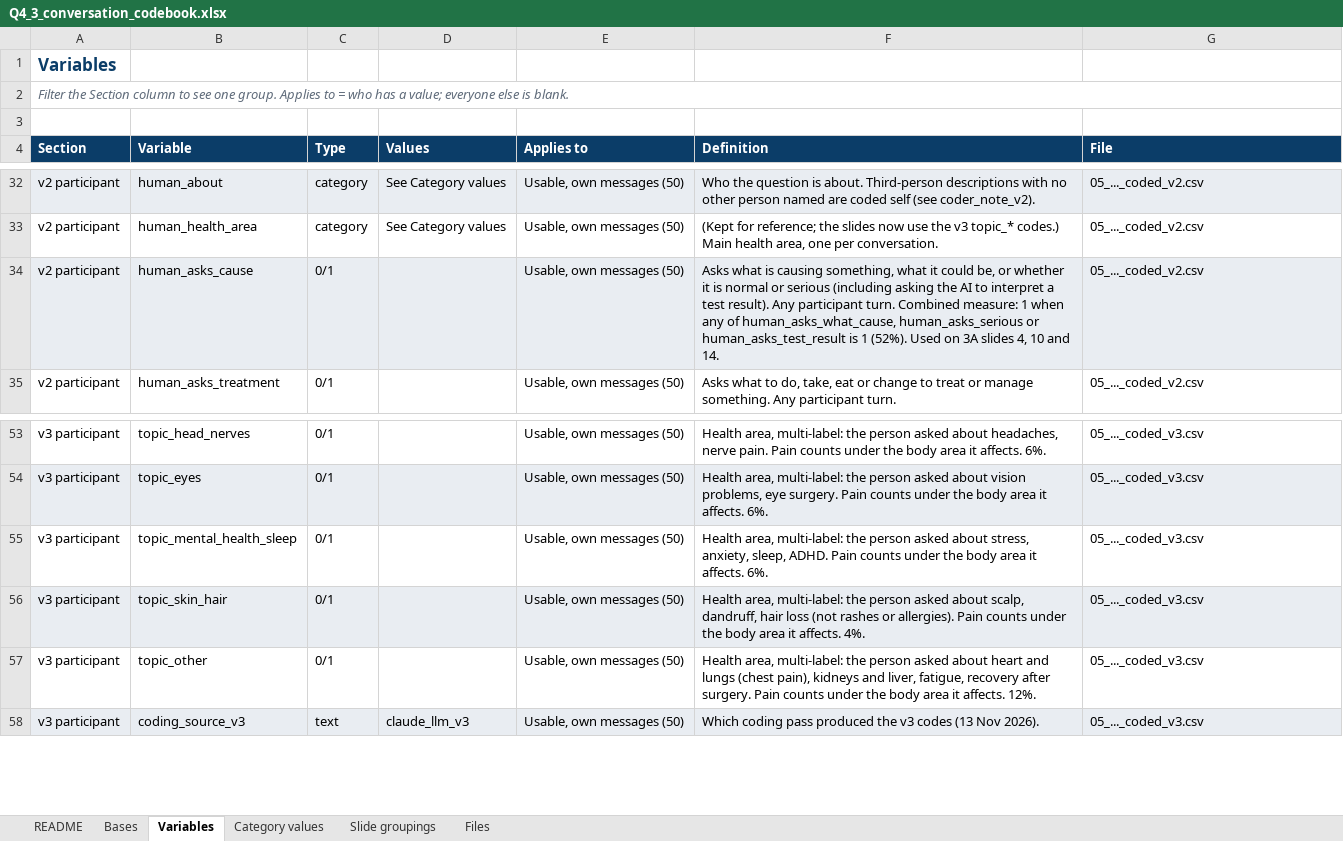
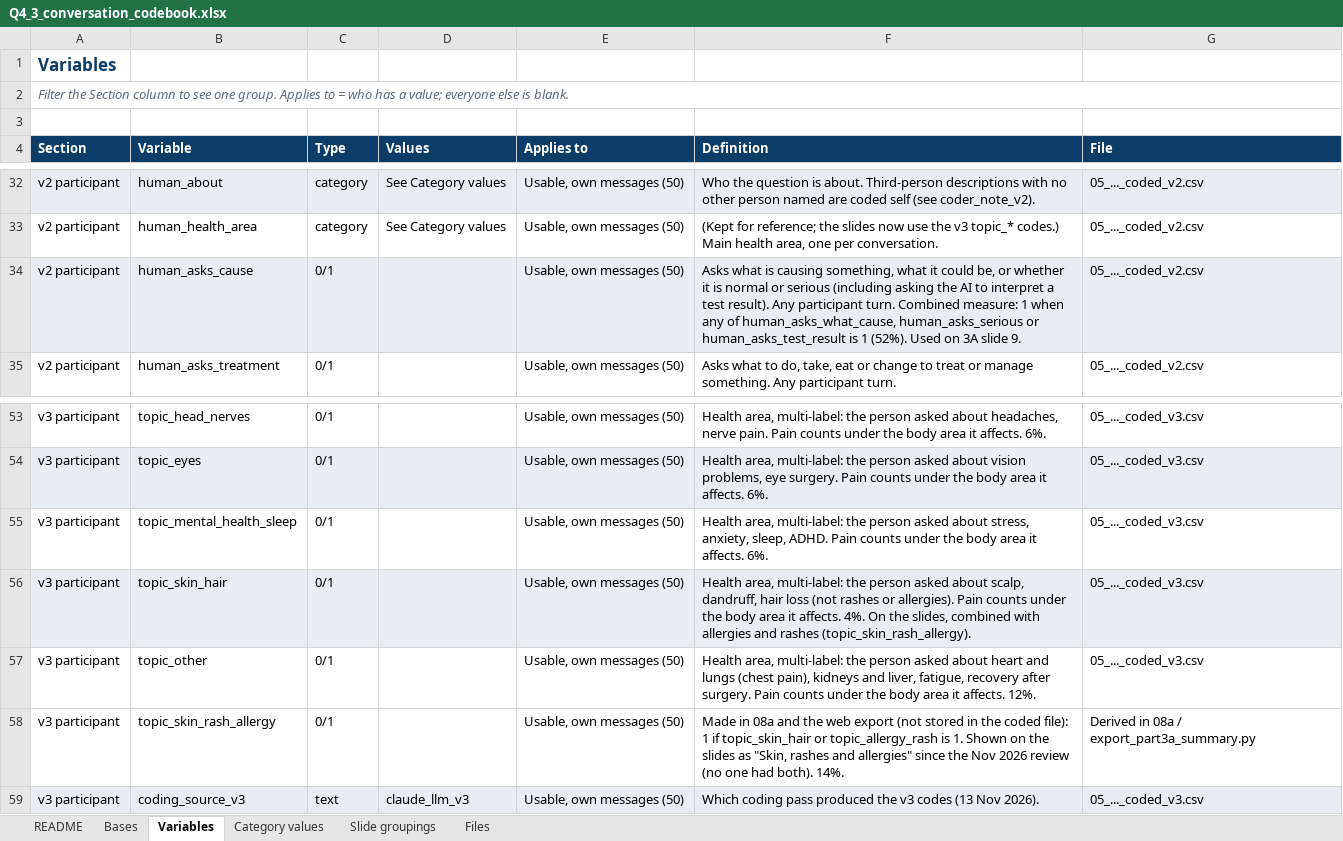
Before and after one commit to denicia-fae-healogix/Q4_pulse_3_ai_healthcare_conversations, an Excel workbook: codebook/Q4_3_conversation_codebook.xlsx, sheet Variables, drawn as a sheet; only a part is shown, gaps mark what is left out; values as stored, in another font and other column widths than the file's, no borders; the diff names each change by its address in the sheet, - before the commit and + after, or states it on an @@ line.

Commit message:
deleted extra slides and updated titles

```diff
--- a/codebook/Q4_3_conversation_codebook.xlsx (sheet Variables)
+++ b/codebook/Q4_3_conversation_codebook.xlsx (sheet Variables)
-F34 (Definition): …on 3A slides 4, 10 and 14.
+F34 (Definition): …on 3A slide 9.
-F56 (Definition): …affects. 4%.
+F56 (Definition): …affects. 4%. On the slides, combined with allergies and rashes (topic_skin_rash_allergy).
+row 58: v3 participant | topic_skin_rash_allergy | 0/1 |  | Usable, own messages (50) | Made in 08a and the web export (not stored in the coded file): 1 if topic_skin_hair or topic_allergy_rash is 1. Shown on the slides as "Skin, rashes and allergies" since the Nov 2026 review (no one had both). 14%. | Derived in 08a / export_part3a_summary.py
```
Also changed, not shown: sheet Slide groupings, 13 other files.
